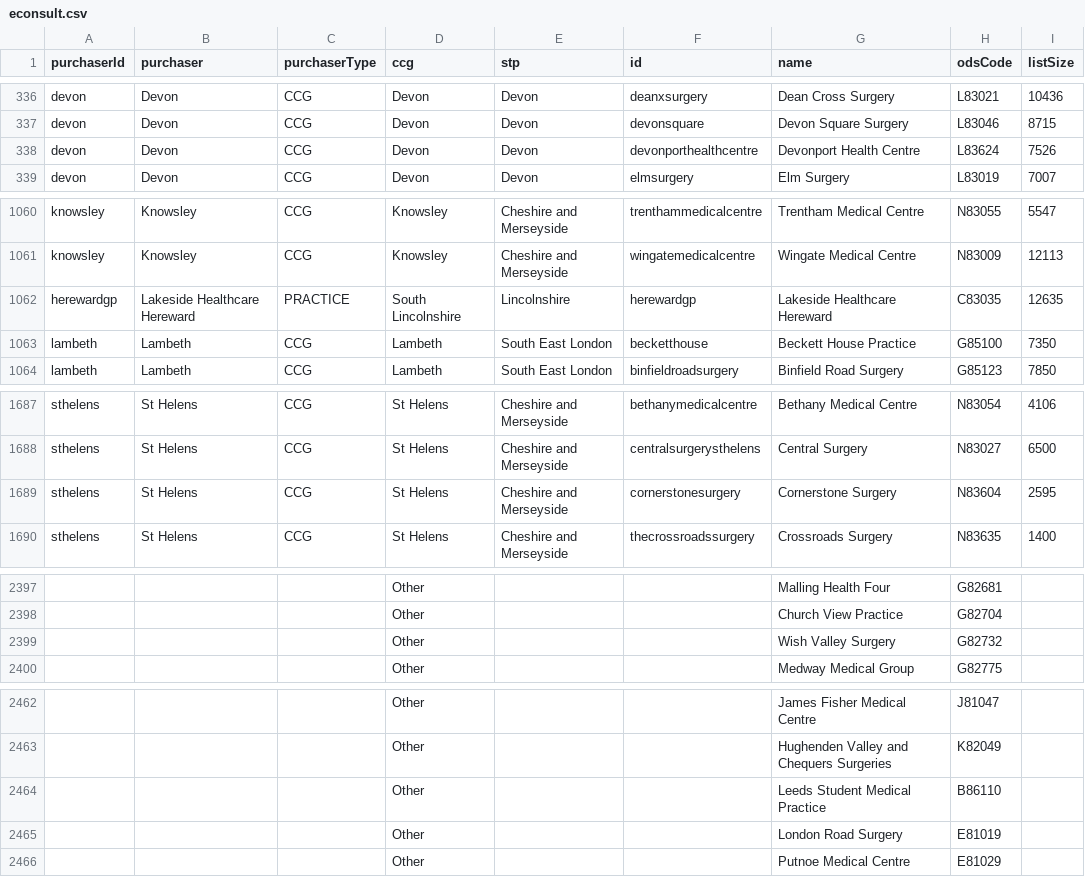
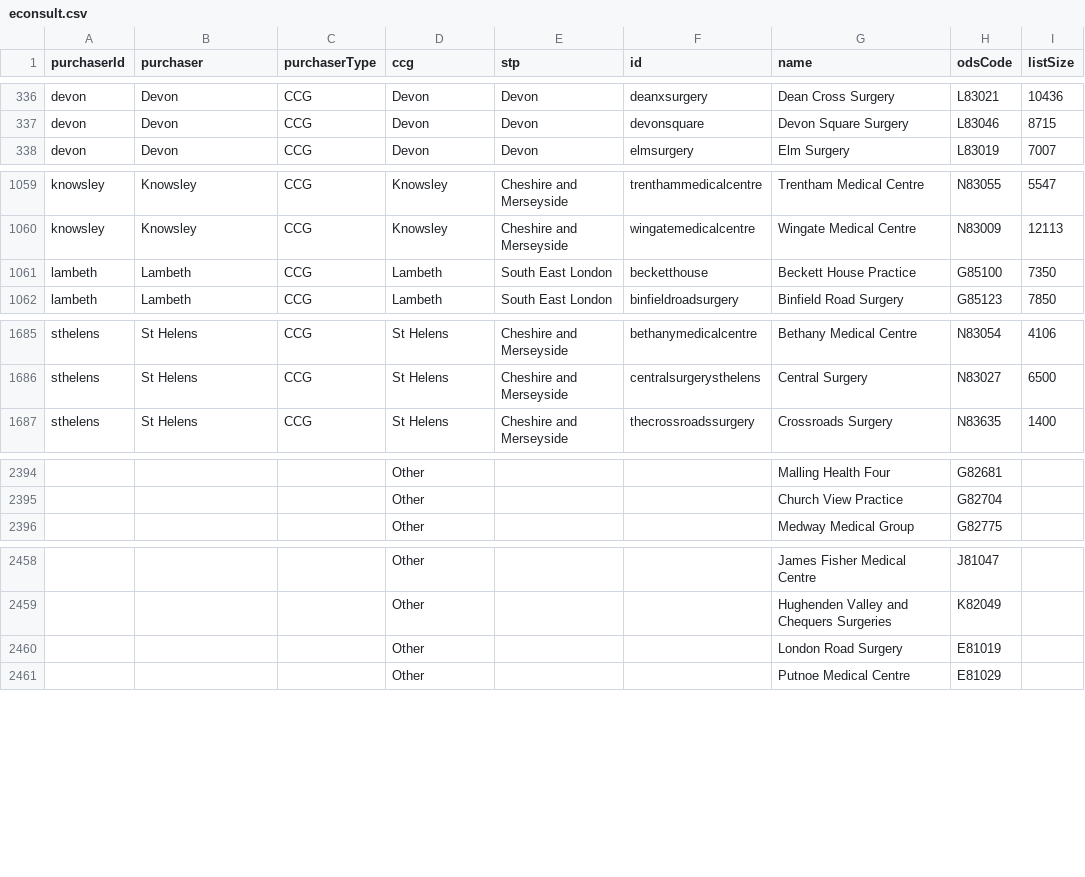
Before and after one commit to NHSDigital/nhs-app-api, a CSV file: sjr-config/utils/rulecreation/econsult.csv, drawn as a sheet; only a part is shown, gaps mark what is left out; removed rows and columns are numbered as before the commit, all else as after; the diff covers the shown part only; the diff names each change by its address in the sheet, - before the commit and + after, or states it on an @@ line.

```diff
--- a/sjr-config/utils/rulecreation/econsult.csv
+++ b/sjr-config/utils/rulecreation/econsult.csv
-row 338: devon | Devon | CCG | Devon | Devon | devonporthealthcentre | Devonport Health Centre | L83624 | 7526
-row 1062: herewardgp | Lakeside Healthcare Hereward | PRACTICE | South Lincolnshire | Lincolnshire | herewardgp | Lakeside Healthcare Hereward | C83035 | 12635
-row 1689: sthelens | St Helens | CCG | St Helens | Cheshire and Merseyside | cornerstonesurgery | Cornerstone Surgery | N83604 | 2595
-row 2399:  |  |  | Other |  |  | Wish Valley Surgery | G82732
-row 2464:  |  |  | Other |  |  | Leeds Student Medical Practice | B86110
```
Also changed, not shown: 1 added row and 1 removed row elsewhere in this file, 11 other files.
